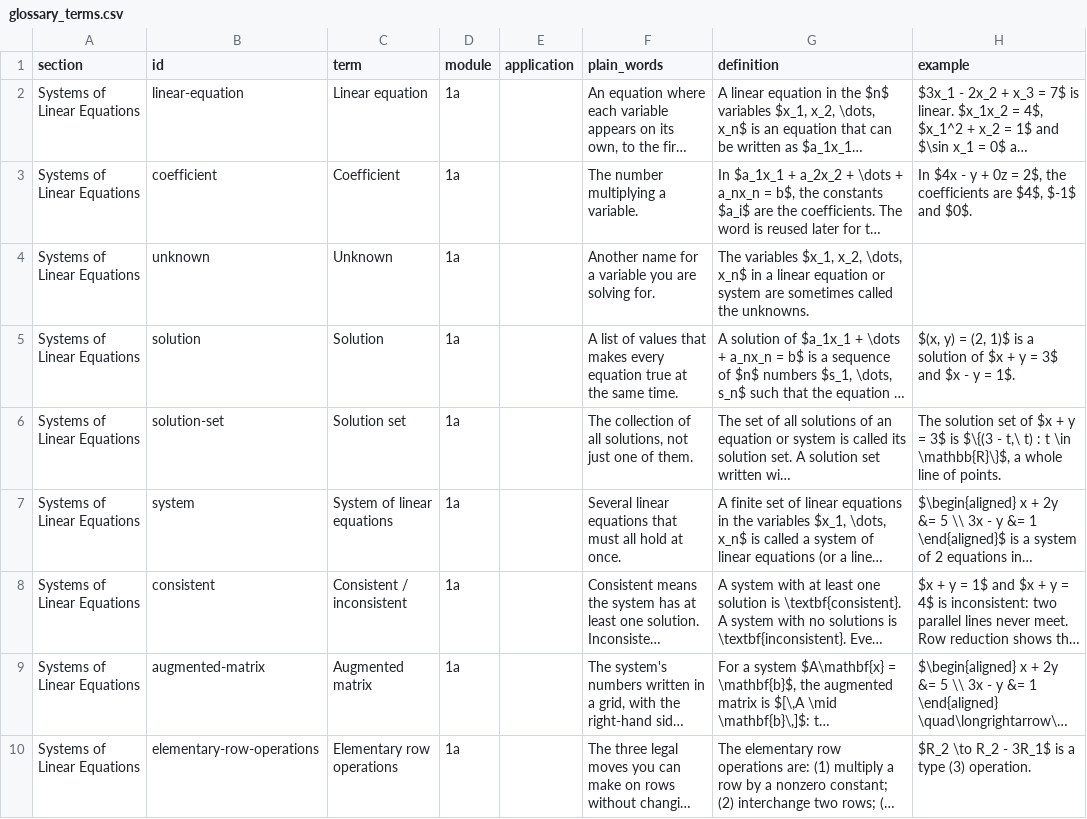
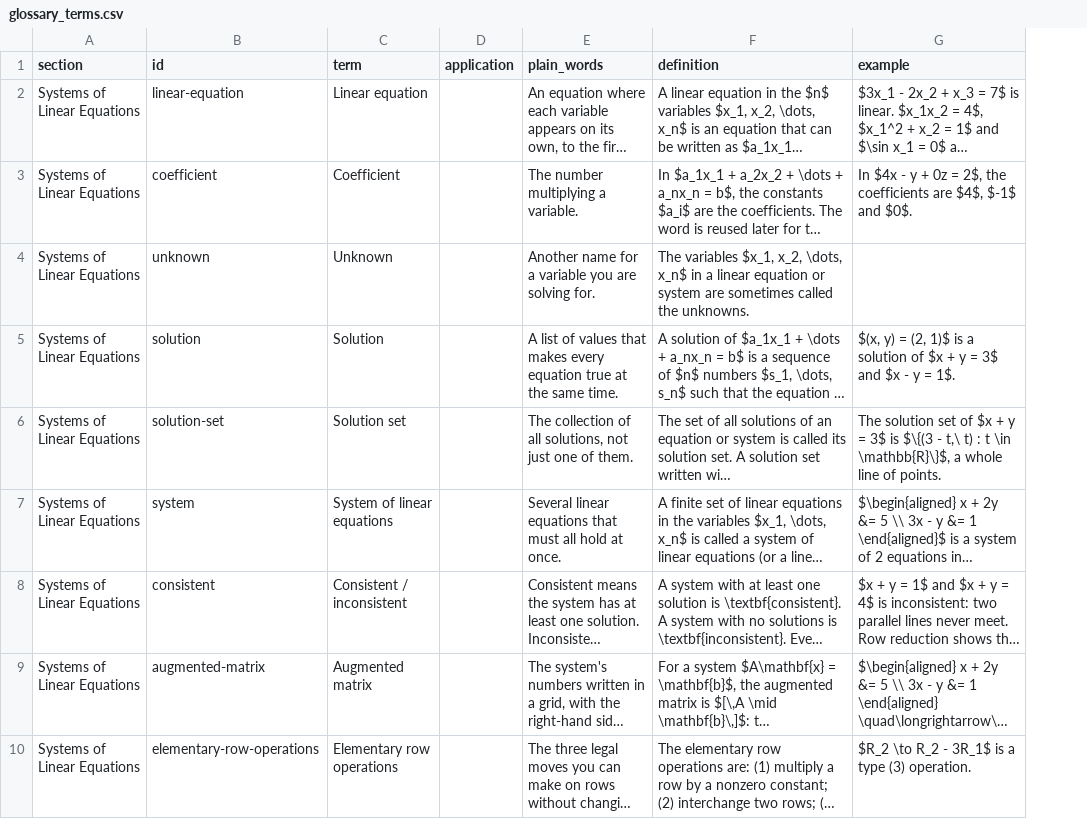
Before and after one commit to bfedoruk-sls/otuslsglossaries, a CSV file: glossary-source/glossary_terms.csv, drawn as a sheet; only a part is shown; long unchanged cells end in …; the diff covers the shown part only; the diff names each change by its address in the sheet, - before the commit and + after, or states it on an @@ line.

Commit message:
Got rid of module references

```diff
--- a/glossary-source/glossary_terms.csv
+++ b/glossary-source/glossary_terms.csv
-column D (module), rows 2-10: all 1a
```
Also changed, not shown: 2 edited cells elsewhere in this file, 18 other files.
